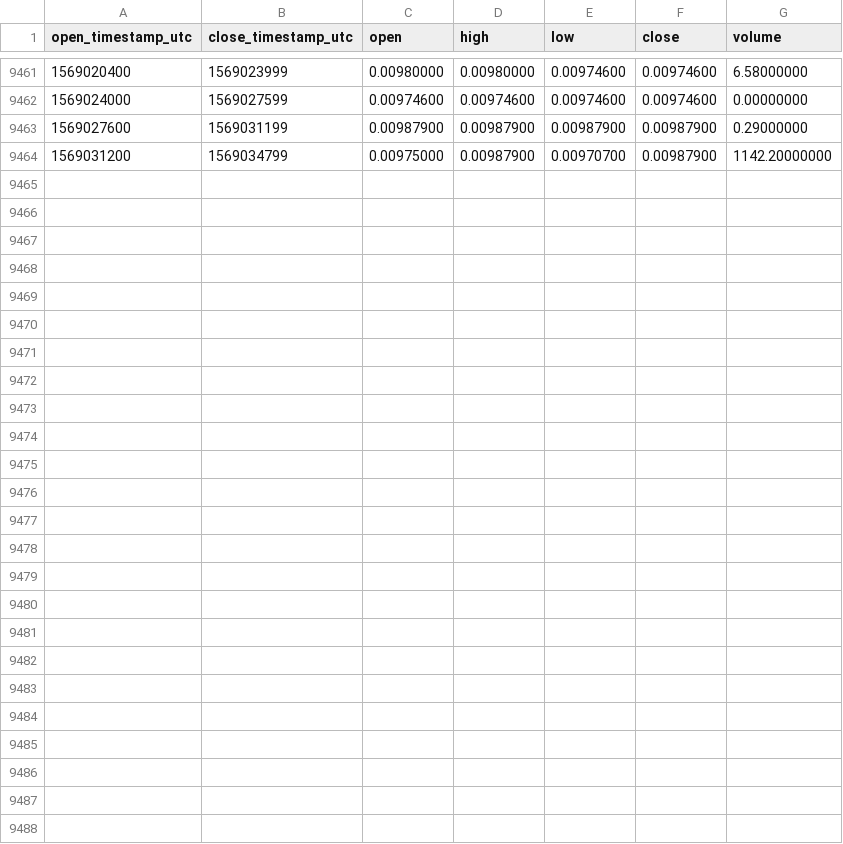
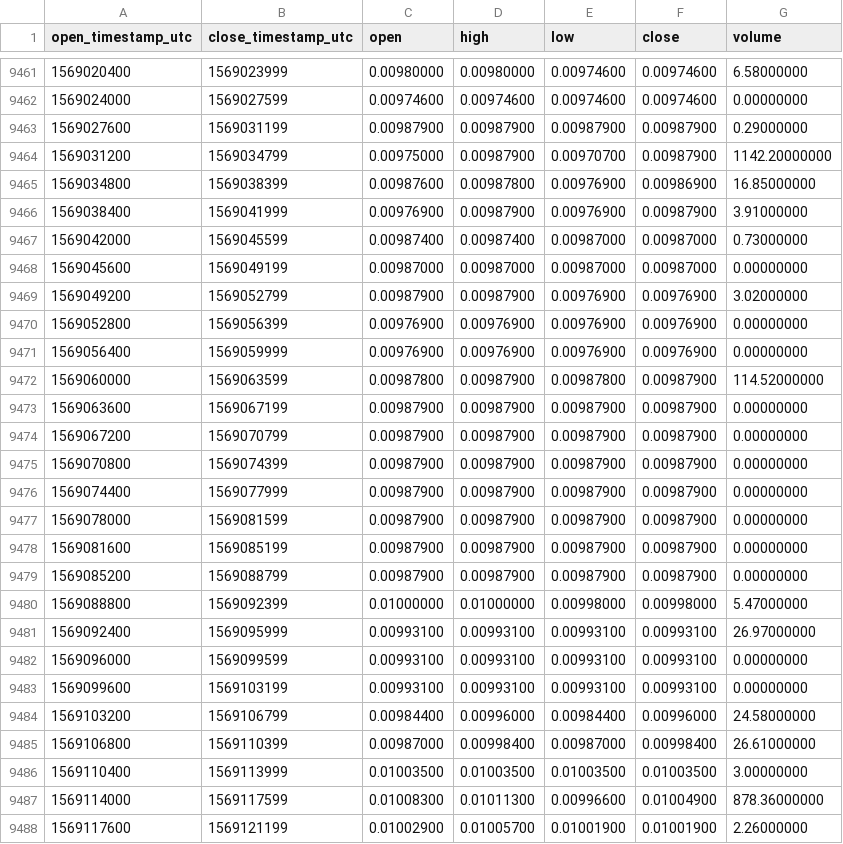
Before and after one commit to cryptobigbro/binance-HCETH, a CSV file: binance-HCETH-1h.csv, drawn as a sheet; only a part is shown, gaps mark what is left out; the diff names each change by its address in the sheet, - before the commit and + after, or states it on an @@ line.

Commit message:
Update OHLCV data.

```diff
--- a/binance-HCETH-1h.csv
+++ b/binance-HCETH-1h.csv
+row 9465: 1569034800 | 1569038399 | 0.00987600 | 0.00987800 | 0.00976900 | 0.00986900 | 16.85000000
+row 9466: 1569038400 | 1569041999 | 0.00976900 | 0.00987900 | 0.00976900 | 0.00987900 | 3.91000000
+row 9467: 1569042000 | 1569045599 | 0.00987400 | 0.00987400 | 0.00987000 | 0.00987000 | 0.73000000
+row 9468: 1569045600 | 1569049199 | 0.00987000 | 0.00987000 | 0.00987000 | 0.00987000 | 0.00000000
+row 9469: 1569049200 | 1569052799 | 0.00987900 | 0.00987900 | 0.00976900 | 0.00976900 | 3.02000000
+row 9470: 1569052800 | 1569056399 | 0.00976900 | 0.00976900 | 0.00976900 | 0.00976900 | 0.00000000
+row 9471: 1569056400 | 1569059999 | 0.00976900 | 0.00976900 | 0.00976900 | 0.00976900 | 0.00000000
+row 9472: 1569060000 | 1569063599 | 0.00987800 | 0.00987900 | 0.00987800 | 0.00987900 | 114.52000000
+row 9473: 1569063600 | 1569067199 | 0.00987900 | 0.00987900 | 0.00987900 | 0.00987900 | 0.00000000
+row 9474: 1569067200 | 1569070799 | 0.00987900 | 0.00987900 | 0.00987900 | 0.00987900 | 0.00000000
+row 9475: 1569070800 | 1569074399 | 0.00987900 | 0.00987900 | 0.00987900 | 0.00987900 | 0.00000000
+row 9476: 1569074400 | 1569077999 | 0.00987900 | 0.00987900 | 0.00987900 | 0.00987900 | 0.00000000
+row 9477: 1569078000 | 1569081599 | 0.00987900 | 0.00987900 | 0.00987900 | 0.00987900 | 0.00000000
+row 9478: 1569081600 | 1569085199 | 0.00987900 | 0.00987900 | 0.00987900 | 0.00987900 | 0.00000000
+row 9479: 1569085200 | 1569088799 | 0.00987900 | 0.00987900 | 0.00987900 | 0.00987900 | 0.00000000
+row 9480: 1569088800 | 1569092399 | 0.01000000 | 0.01000000 | 0.00998000 | 0.00998000 | 5.47000000
+row 9481: 1569092400 | 1569095999 | 0.00993100 | 0.00993100 | 0.00993100 | 0.00993100 | 26.97000000
+row 9482: 1569096000 | 1569099599 | 0.00993100 | 0.00993100 | 0.00993100 | 0.00993100 | 0.00000000
+row 9483: 1569099600 | 1569103199 | 0.00993100 | 0.00993100 | 0.00993100 | 0.00993100 | 0.00000000
+row 9484: 1569103200 | 1569106799 | 0.00984400 | 0.00996000 | 0.00984400 | 0.00996000 | 24.58000000
+row 9485: 1569106800 | 1569110399 | 0.00987000 | 0.00998400 | 0.00987000 | 0.00998400 | 26.61000000
+row 9486: 1569110400 | 1569113999 | 0.01003500 | 0.01003500 | 0.01003500 | 0.01003500 | 3.00000000
+row 9487: 1569114000 | 1569117599 | 0.01008300 | 0.01011300 | 0.00996600 | 0.01004900 | 878.36000000
+row 9488: 1569117600 | 1569121199 | 0.01002900 | 0.01005700 | 0.01001900 | 0.01001900 | 2.26000000
```
Also changed, not shown: binance-HCETH-1d.csv.
